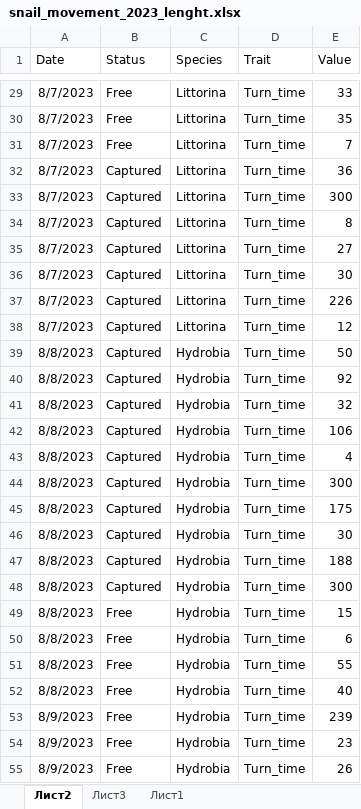
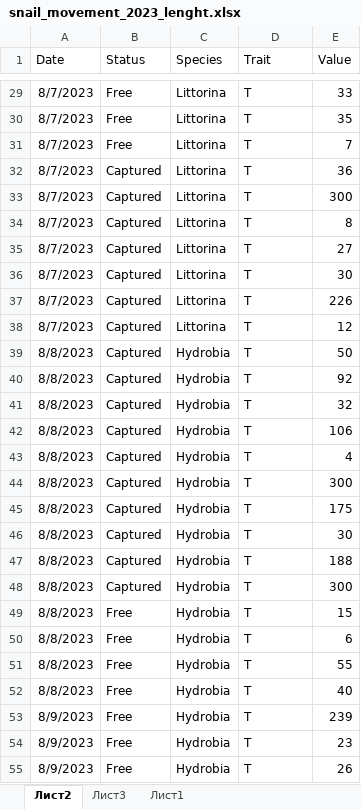
Before and after one commit to polydora/Paper_2023, an Excel workbook: Sasha/r_calc_snailmovent/Data/snail_movement_2023_lenght.xlsx, sheet Лист2, drawn as a sheet; only a part is shown, gaps mark what is left out; values as stored, in another font and other column widths than the file's, no borders; the diff covers the shown part only; the diff names each change by its address in the sheet, - before the commit and + after, or states it on an @@ line.

```diff
--- a/Sasha/r_calc_snailmovent/Data/snail_movement_2023_lenght.xlsx (sheet Лист2)
+++ b/Sasha/r_calc_snailmovent/Data/snail_movement_2023_lenght.xlsx (sheet Лист2)
-D29:D55 (Trait): Turn_time
+D29:D55 (Trait): T
```
Also changed, not shown: 415 edited cells elsewhere in this sheet, 4 other files.
